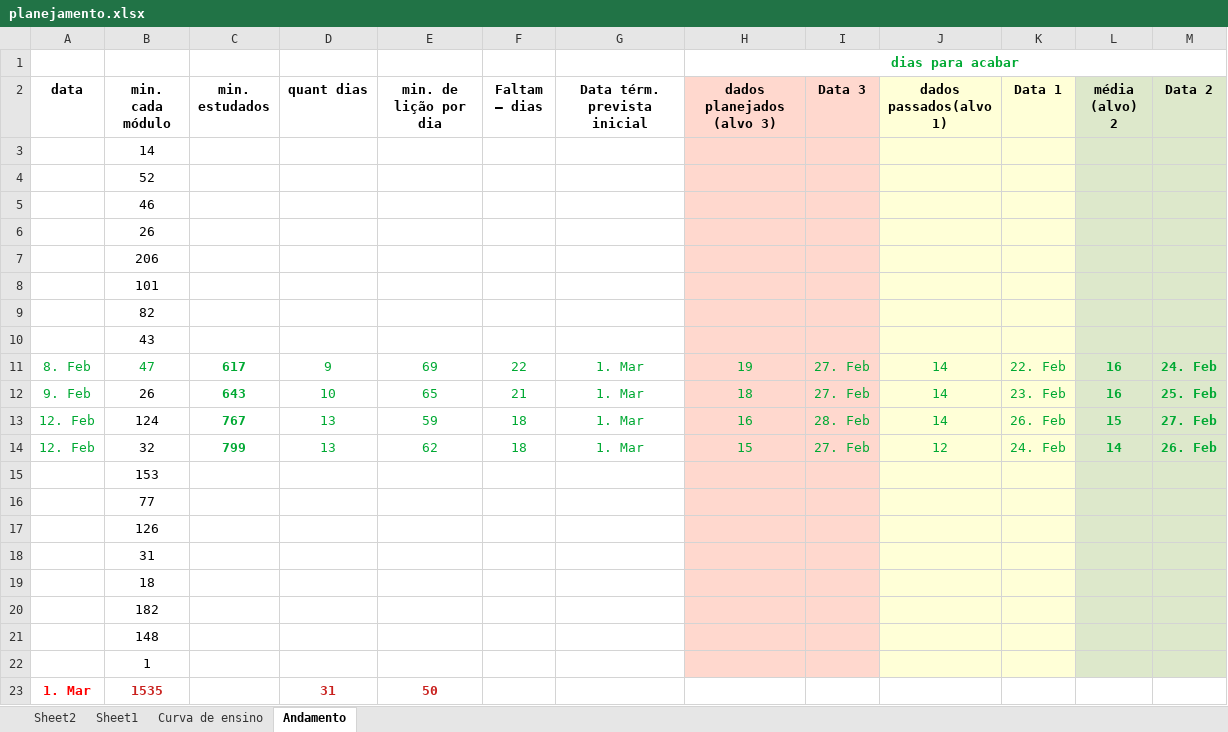
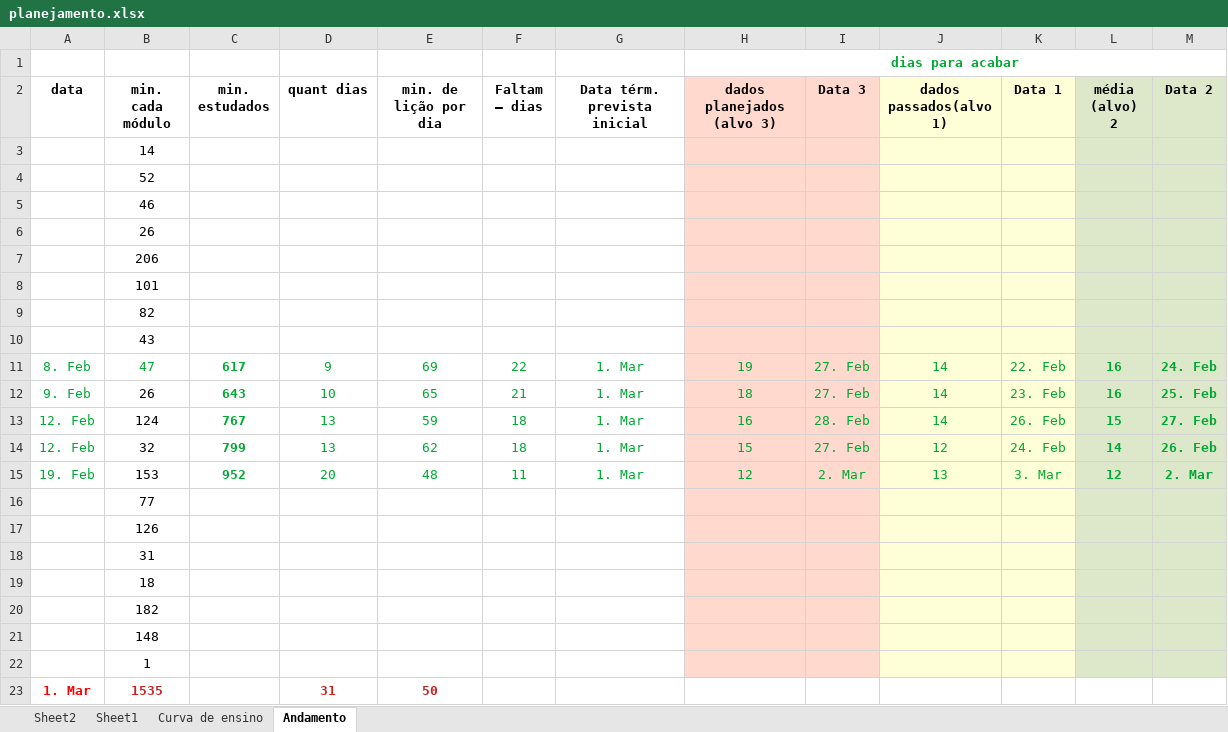
Before and after one commit to gustavopierre/LearningProject, an Excel workbook: planejamento.xlsx, sheet Andamento, drawn as a sheet; values as stored, in another font and other column widths than the file's, no borders; the diff names each change by its address in the sheet, - before the commit and + after, or states it on an @@ line.

```diff
--- a/planejamento.xlsx (sheet Andamento)
+++ b/planejamento.xlsx (sheet Andamento)
-A15 (data): (empty)
+A15 (data): 19. Feb
-C15 (min. estudados): (empty)
+C15 (min. estudados): 952
-D15 (quant dias): (empty)
+D15 (quant dias): 20
-E15 (min. de lição por dia): (empty)
+E15 (min. de lição por dia): 48
-F15 (Faltam – dias): (empty)
+F15 (Faltam – dias): 11
-G15 (Data térm. prevista inicial): (empty)
+G15 (Data térm. prevista inicial): 1. Mar
-H15 (dados planejados (alvo 3)): (empty)
+H15 (dados planejados (alvo 3)): 12
-I15 (Data 3): (empty)
+I15 (Data 3): 2. Mar
-J15 (dados passados(alvo 1)): (empty)
+J15 (dados passados(alvo 1)): 13
-K15 (Data 1): (empty)
+K15 (Data 1): 3. Mar
-L15 (média (alvo) 2): (empty)
+L15 (média (alvo) 2): 12
-M15 (Data 2): (empty)
+M15 (Data 2): 2. Mar
```
Also changed, not shown: 13 other files.
